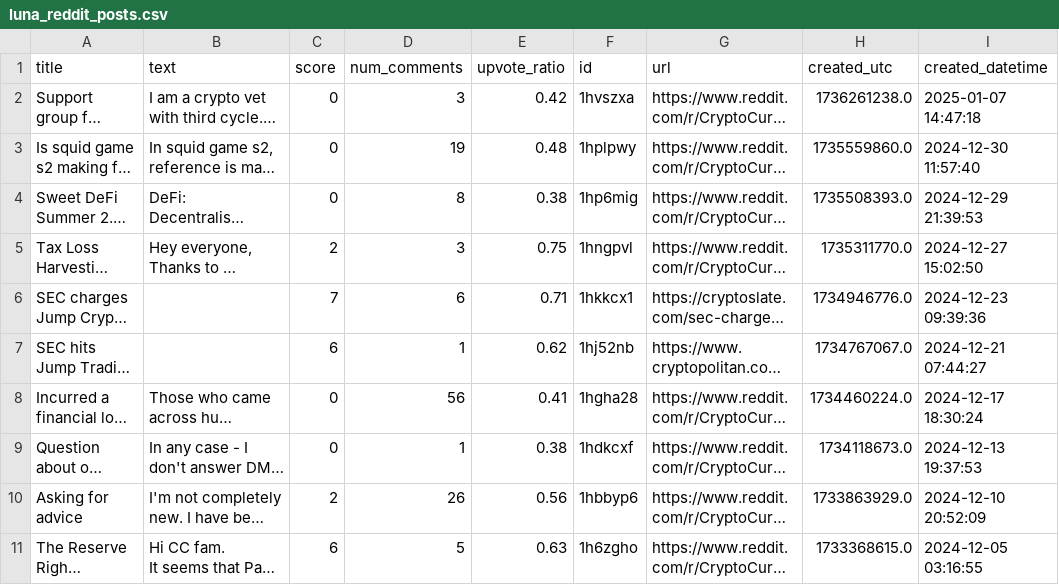
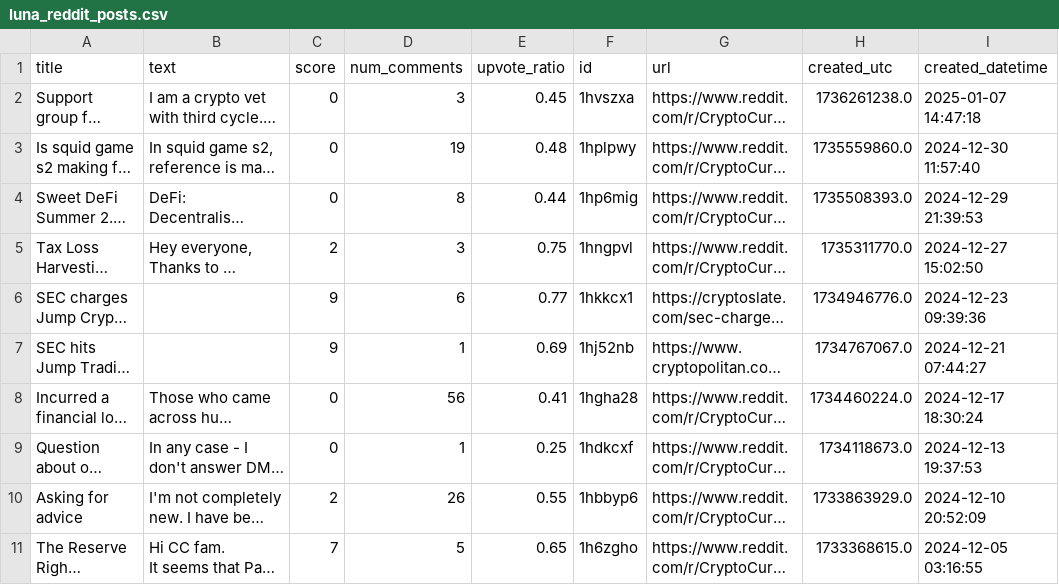
Before and after one commit to mahdjourOussama/Reddit-Crypto-Sentiment-Analysis, a CSV file: database/luna_reddit_posts.csv, drawn as a sheet; long unchanged cells end in …; the diff names each change by its address in the sheet, - before the commit and + after, or states it on an @@ line.

```diff
--- a/database/luna_reddit_posts.csv
+++ b/database/luna_reddit_posts.csv
-E2 (upvote_ratio): 0.42
+E2 (upvote_ratio): 0.45
-E4 (upvote_ratio): 0.38
+E4 (upvote_ratio): 0.44
-C6 (score): 7
+C6 (score): 9
-E6 (upvote_ratio): 0.71
+E6 (upvote_ratio): 0.77
-C7 (score): 6
+C7 (score): 9
-E7 (upvote_ratio): 0.62
+E7 (upvote_ratio): 0.69
-E9 (upvote_ratio): 0.38
+E9 (upvote_ratio): 0.25
-E10 (upvote_ratio): 0.56
+E10 (upvote_ratio): 0.55
-C11 (score): 6
+C11 (score): 7
-E11 (upvote_ratio): 0.63
+E11 (upvote_ratio): 0.65
```
Also changed, not shown: 4 other files.
